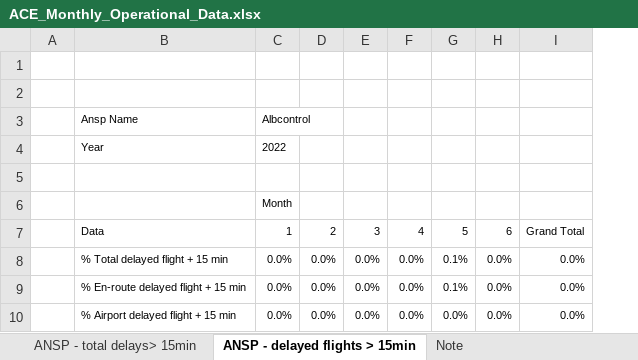
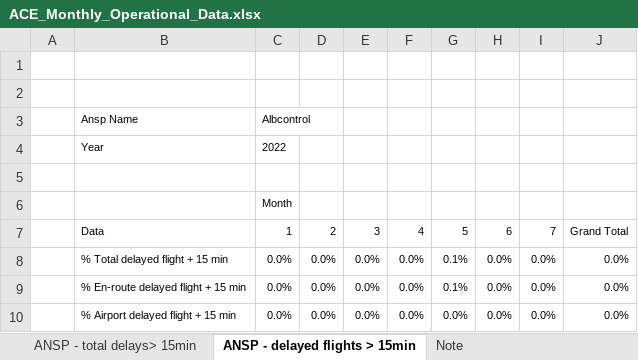
Before and after one commit to euctrl-pru/portal, an Excel workbook: static/download/xls/ACE_Monthly_Operational_Data.xlsx, sheet ANSP - delayed flights > 15min, drawn as a sheet; values as stored, in another font and other column widths than the file's, no borders; the diff names each change by its address in the sheet, - before the commit and + after, or states it on an @@ line.

```diff
--- a/static/download/xls/ACE_Monthly_Operational_Data.xlsx (sheet ANSP - delayed flights > 15min)
+++ b/static/download/xls/ACE_Monthly_Operational_Data.xlsx (sheet ANSP - delayed flights > 15min)
+column I, rows 7-10: 7 | 0.0% | 0.0% | 0.0%
```
Also changed, not shown: sheet ANSP - Airport Movement, sheet FAB_ANSP - Traffic, sheet ANSP - Flight Hours, sheet ANSP - Traffic by unit, sheet ANSP - en-route delays > 15 min, sheet ANSP - total delays> 15min, 3 more sheets, static/download/xls/CO2_emissions_by_state.xlsx, 2 other files.
